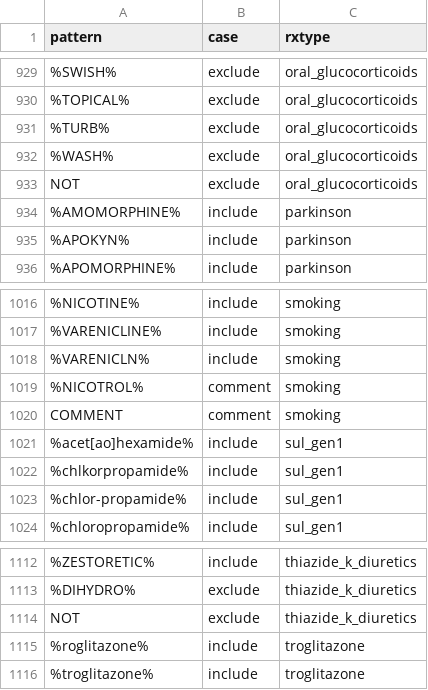
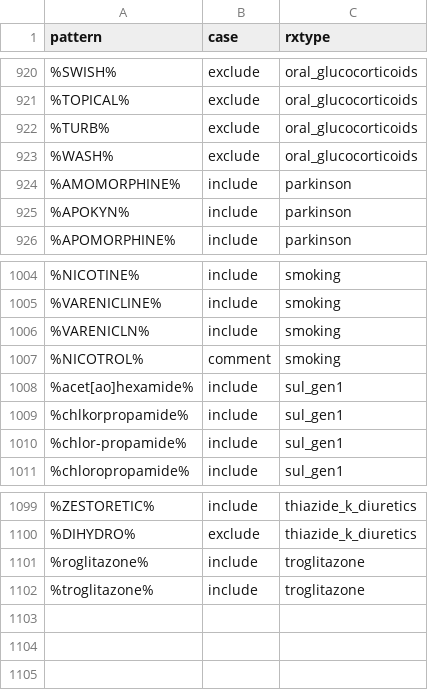
Before and after one commit to couthcommander/rxtype_xwalk, a CSV file: dnxwalk2020.csv, drawn as a sheet; only a part is shown, gaps mark what is left out; the diff covers the shown part only.

```diff
--- a/dnxwalk2020.csv
+++ b/dnxwalk2020.csv
@@ -932,3 +923,2 @@
 "%WASH%","exclude","oral_glucocorticoids"
-"NOT","exclude","oral_glucocorticoids"
 "%AMOMORPHINE%","include","parkinson"
@@ -1019,3 +1007,2 @@
 "%NICOTROL%","comment","smoking"
-"COMMENT","comment","smoking"
 "%acet[ao]hexamide%","include","sul_gen1"
@@ -1113,3 +1100,2 @@
 "%DIHYDRO%","exclude","thiazide_k_diuretics"
-"NOT","exclude","thiazide_k_diuretics"
 "%roglitazone%","include","troglitazone"
```
Also changed, not shown: 11 removed rows elsewhere in this file, dnxwalk2022.csv, 1 other file.
